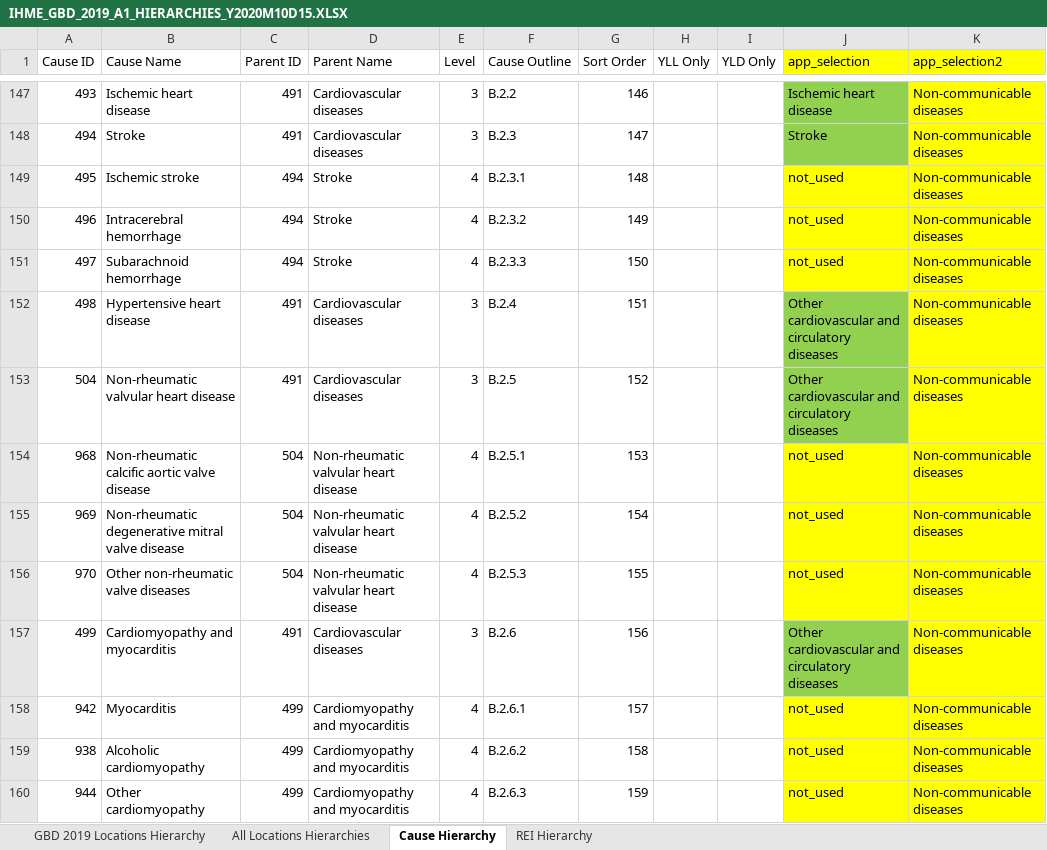
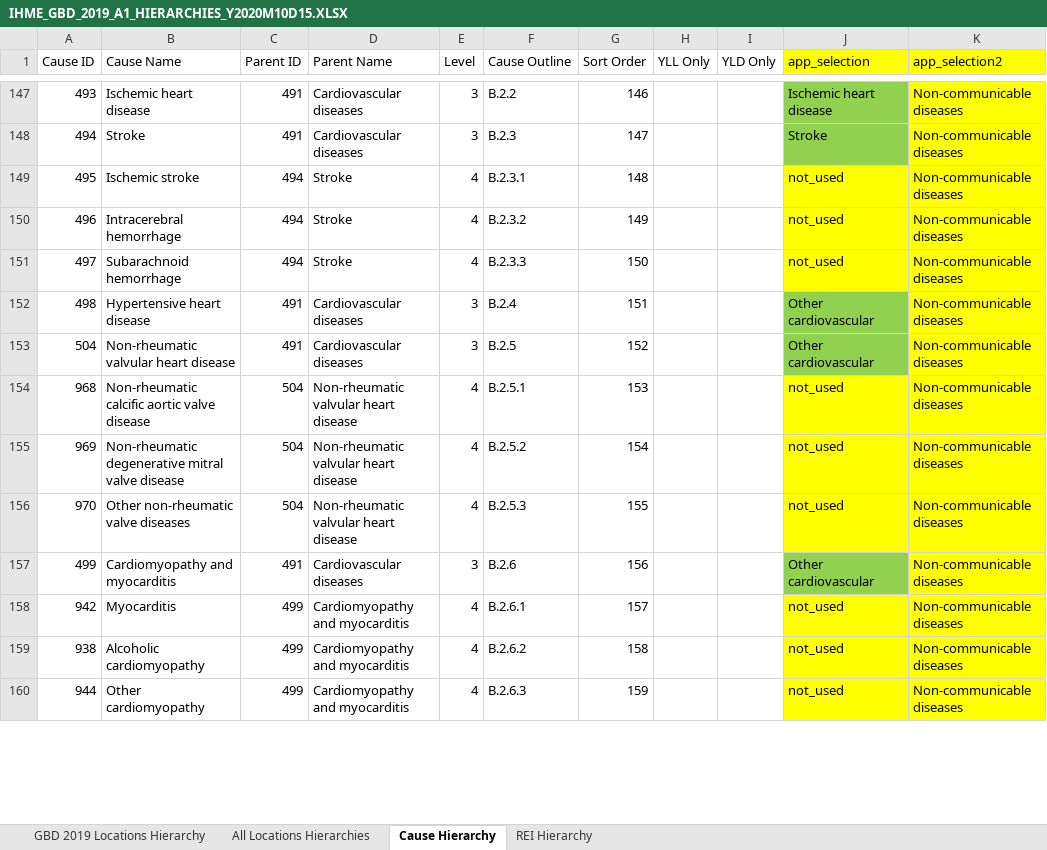
Before and after one commit to mpascariu/lemur, an Excel workbook: data-raw/GBD_2019_Data_Tools_Guide/IHME_GBD_2019_A1_HIERARCHIES_Y2020M10D15.XLSX, sheet Cause Hierarchy, drawn as a sheet; only a part is shown, gaps mark what is left out; values as stored, in another font and other column widths than the file's, no borders; the diff covers the shown part only; the diff names each change by its address in the sheet, - before the commit and + after, or states it on an @@ line.

```diff
--- a/data-raw/GBD_2019_Data_Tools_Guide/IHME_GBD_2019_A1_HIERARCHIES_Y2020M10D15.XLSX (sheet Cause Hierarchy)
+++ b/data-raw/GBD_2019_Data_Tools_Guide/IHME_GBD_2019_A1_HIERARCHIES_Y2020M10D15.XLSX (sheet Cause Hierarchy)
-J152:J153 (app_selection): Other cardiovascular and circulatory diseases
+J152:J153 (app_selection): Other cardiovascular
-J157 (app_selection): Other cardiovascular and circulatory diseases
+J157 (app_selection): Other cardiovascular
```
Also changed, not shown: 22 edited cells and cell formats elsewhere in this sheet, 18 other files.
